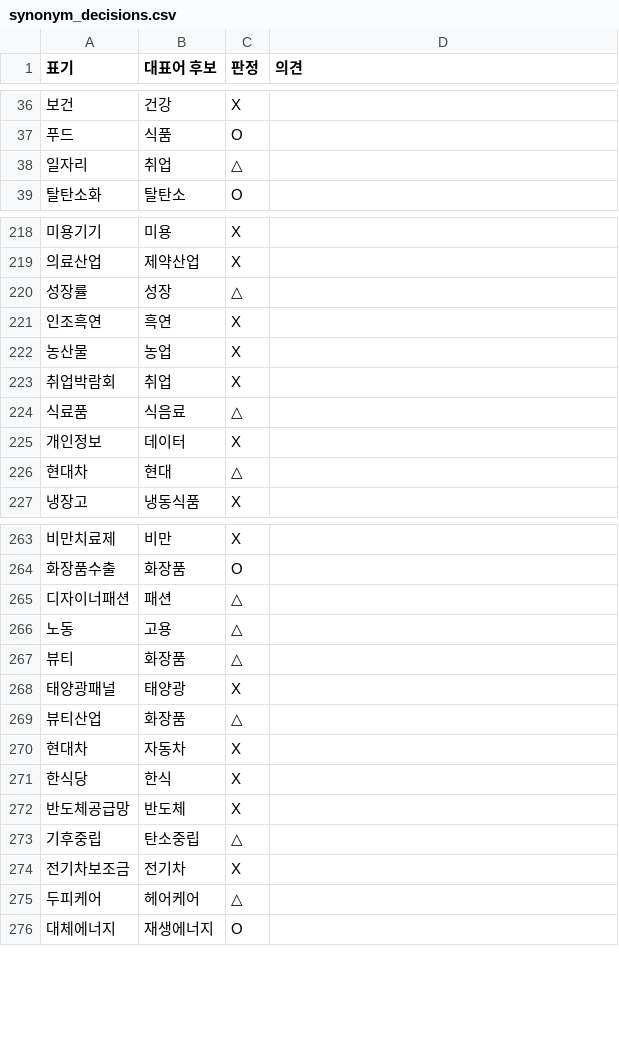
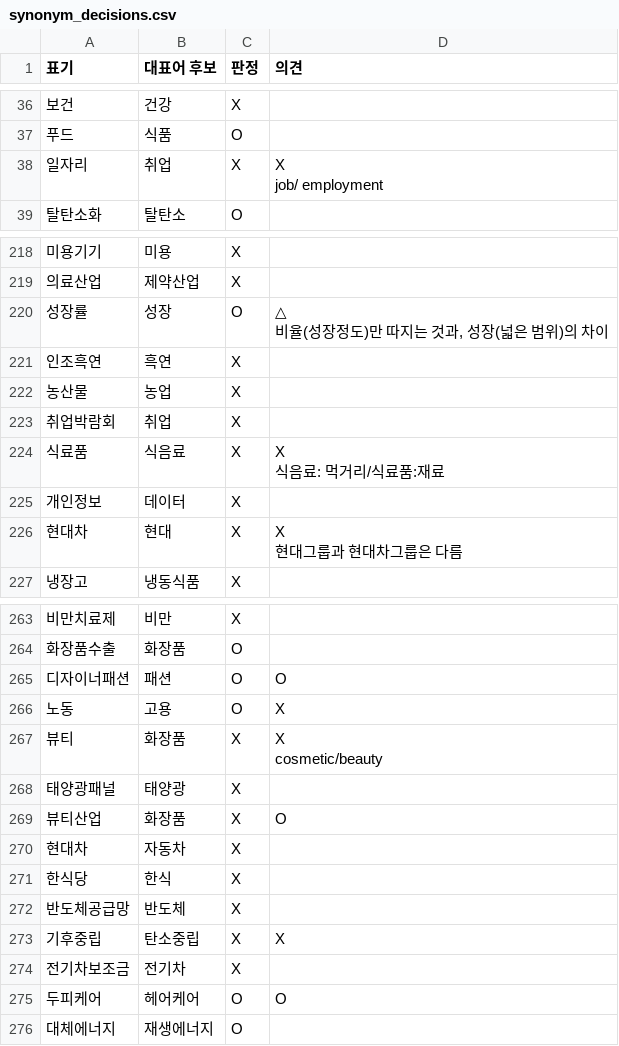
Before and after one commit to 20260528-skn-family-ai-33/SKN33-Final-3Team, a CSV file: backend/app/services/news_keywords/synonym_decisions.csv, drawn as a sheet; only a part is shown, gaps mark what is left out; ↵ is a line break in a cell; the diff covers the shown part only; the diff names each change by its address in the sheet, - before the commit and + after, or states it on an @@ line.

```diff
--- a/backend/app/services/news_keywords/synonym_decisions.csv
+++ b/backend/app/services/news_keywords/synonym_decisions.csv
-C38 (판정): △
+C38 (판정): X
-D38 (의견): (empty)
+D38 (의견): X ↵ job/ employment
-C220 (판정): △
+C220 (판정): O
-D220 (의견): (empty)
+D220 (의견): △ ↵ 비율(성장정도)만 따지는 것과, 성장(넓은 범위)의 차이
-C224 (판정): △
+C224 (판정): X
-D224 (의견): (empty)
+D224 (의견): X ↵ 식음료: 먹거리/식료품:재료
-C226 (판정): △
+C226 (판정): X
-D226 (의견): (empty)
+D226 (의견): X ↵ 현대그룹과 현대차그룹은 다름
-C265:C266 (판정): △
+C265:C266 (판정): O
-D265 (의견): (empty)
+D265 (의견): O
-D266 (의견): (empty)
+D266 (의견): X
-C267 (판정): △
+C267 (판정): X
-D267 (의견): (empty)
+D267 (의견): X ↵ cosmetic/beauty
-C269 (판정): △
+C269 (판정): X
-D269 (의견): (empty)
+D269 (의견): O
-C273 (판정): △
+C273 (판정): X
-D273 (의견): (empty)
+D273 (의견): X
-C275 (판정): △
+C275 (판정): O
-D275 (의견): (empty)
+D275 (의견): O
```
Also changed, not shown: 18 edited cells elsewhere in this file, backend/app/services/news_keywords/synonyms.csv, backend/app/services/news_keywords/topic_categories.csv, 7 other files.
